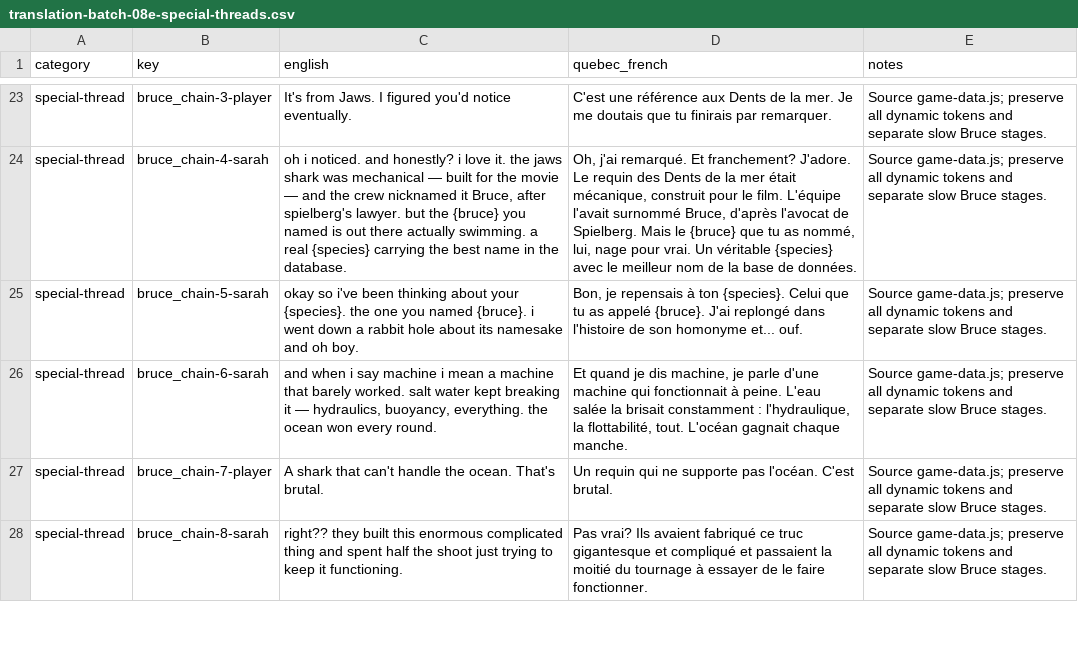
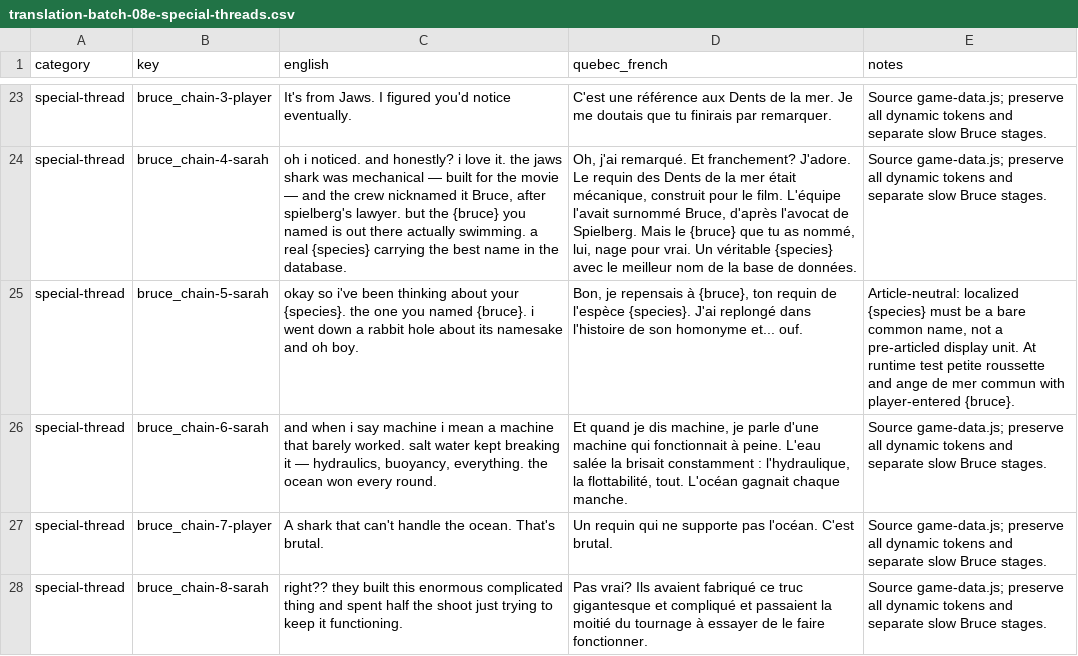
Before and after one commit to cyan-fox-avery/sur-la-piste-des-requins, a CSV file: translation-batch-08e-special-threads.csv, drawn as a sheet; only a part is shown, gaps mark what is left out; the diff names each change by its address in the sheet, - before the commit and + after, or states it on an @@ line.

Commit message:
Mira: final Roman re-review corrections, Greenland regional nuance and French name grammar

```diff
--- a/translation-batch-08e-special-threads.csv
+++ b/translation-batch-08e-special-threads.csv
-D25 (quebec_french): …repensais à ton {species}. Celui que tu as appelé {bruce}. J'ai replongé…
+D25 (quebec_french): …repensais à {bruce}, ton requin de l'espèce {species}. J'ai replongé…
-E25 (notes): Source game-data.js; preserve all dynamic tokens and separate slow Bruce stages.
+E25 (notes): Article-neutral: localized {species} must be a bare common name, not a pre-articled display unit. At runtime test petite roussette and ange de mer commun with player-entered {bruce}.
```
